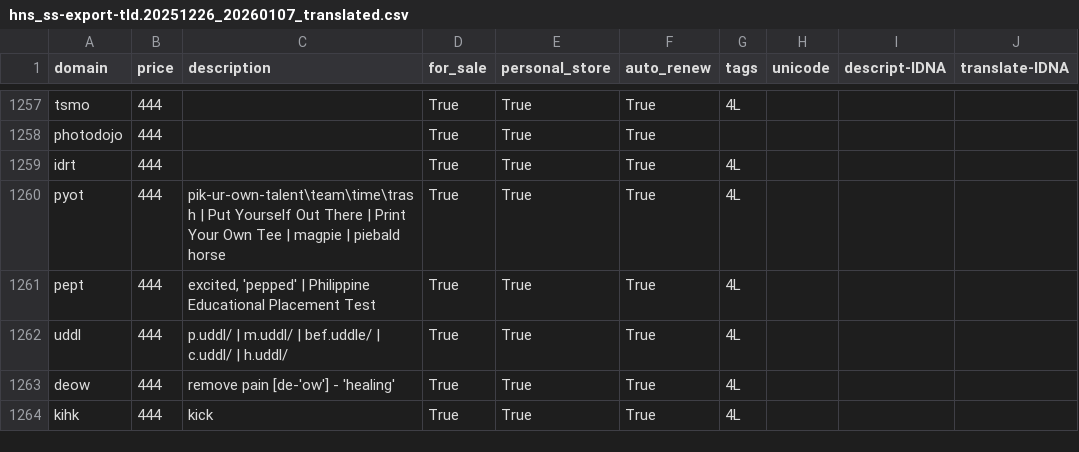
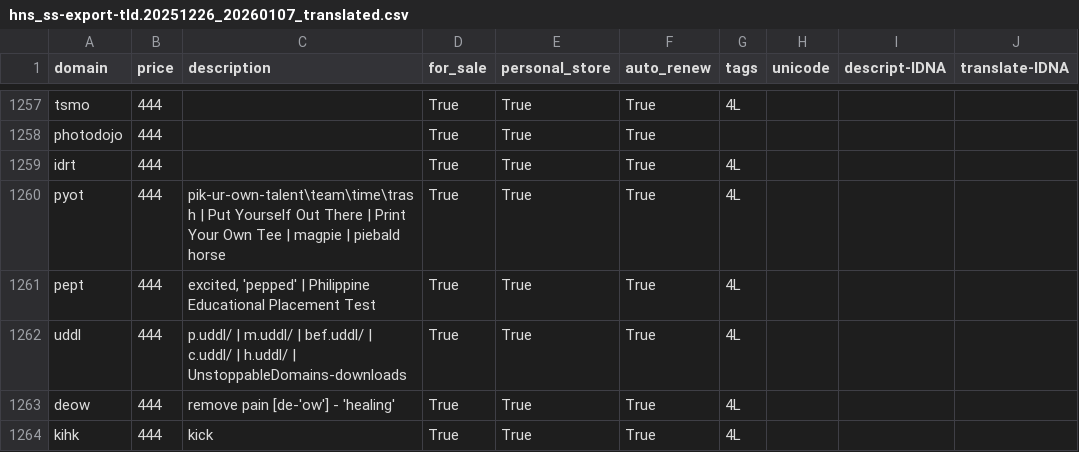
Before and after one commit to tiMaxal/timaxal.github.io, a CSV file: site-helpers/hns-portfolio/csv-s/csv-ss/csvg_ss-tld/hns_ss-export-tld.20251226_20260107_translated.csv, drawn as a sheet; only a part is shown, gaps mark what is left out.

```diff
--- a/site-helpers/hns-portfolio/csv-s/csv-ss/csvg_ss-tld/hns_ss-export-tld.20251226_20260107_translated.csv
+++ b/site-helpers/hns-portfolio/csv-s/csv-ss/csvg_ss-tld/hns_ss-export-tld.20251226_20260107_translated.csv
@@ -1261,3 +1261,3 @@ pyot,444,pik-ur-own-talent\team\time\trash | Put Yourself Out There | Print Your
 pept,444,"excited, 'pepped' | Philippine Educational Placement Test",True,True,True,4L,,,
-uddl,444,p.uddl/ | m.uddl/ | bef.uddle/ | c.uddl/ | h.uddl/,True,True,True,4L,,,
+uddl,444,p.uddl/ | m.uddl/ | bef.uddl/ | c.uddl/ | h.uddl/ | UnstoppableDomains-downloads,True,True,True,4L,,,
 deow,444,remove pain [de-'ow'] - 'healing',True,True,True,4L,,,
```
Also changed, not shown: site-helpers/hns-portfolio/csv-s/csv-nb/csv_nb-tld/Namebase-domains-export_20260107_translated.csv, 4 other files.
